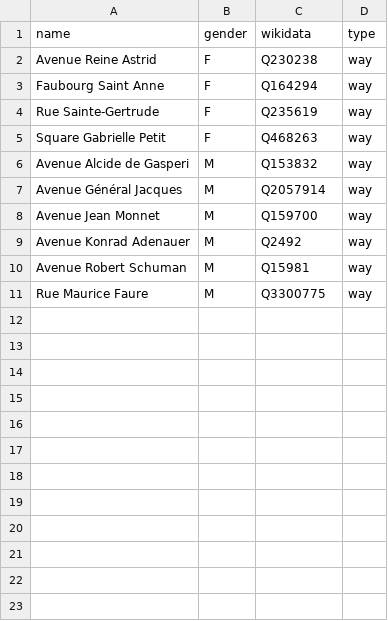
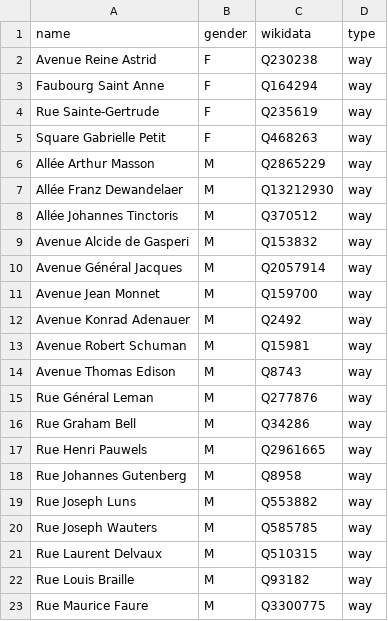
Before and after one commit to EqualStreetNames/equalstreetnames-nivelles, a CSV file: data/gender.csv, drawn as a sheet.

```diff
--- a/data/gender.csv
+++ b/data/gender.csv
@@ -5,2 +5,5 @@ name,gender,wikidata,type
 "Square Gabrielle Petit",F,Q468263,way
+"Allée Arthur Masson",M,Q2865229,way
+"Allée Franz Dewandelaer",M,Q13212930,way
+"Allée Johannes Tinctoris",M,Q370512,way
 "Avenue Alcide de Gasperi",M,Q153832,way
@@ -10,2 +13,11 @@ name,gender,wikidata,type
 "Avenue Robert Schuman",M,Q15981,way
+"Avenue Thomas Edison",M,Q8743,way
+"Rue Général Leman",M,Q277876,way
+"Rue Graham Bell",M,Q34286,way
+"Rue Henri Pauwels",M,Q2961665,way
+"Rue Johannes Gutenberg",M,Q8958,way
+"Rue Joseph Luns",M,Q553882,way
+"Rue Joseph Wauters",M,Q585785,way
+"Rue Laurent Delvaux",M,Q510315,way
+"Rue Louis Braille",M,Q93182,way
 "Rue Maurice Faure",M,Q3300775,way
```
Also changed, not shown: data/other.csv, 2 other files.
